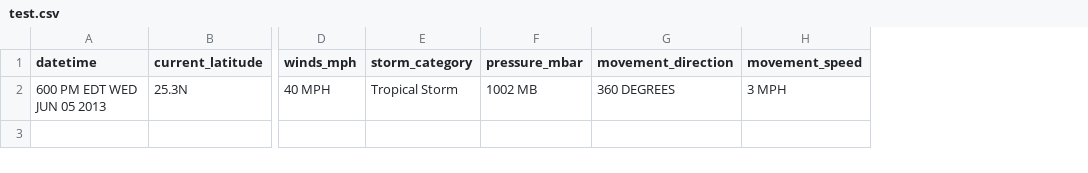
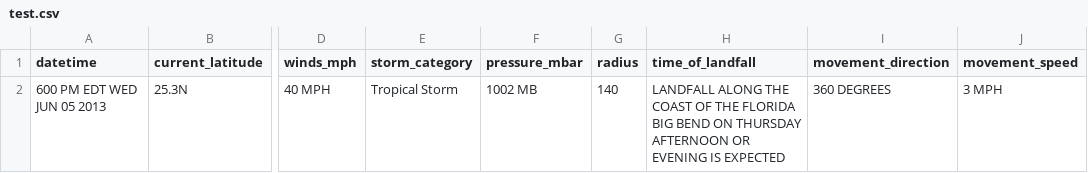
Before and after one commit to ChristinaHolland/disasters, a CSV file: test.csv, drawn as a sheet; only a part is shown, gaps mark what is left out; the diff names each change by its address in the sheet, - before the commit and + after, or states it on an @@ line.

Commit message:
added raius and landfall prediction

```diff
--- a/test.csv
+++ b/test.csv
+column G (radius), row 2: 140
+column H (time_of_landfall), row 2: LANDFALL ALONG THE COAST OF THE FLORIDA BIG BEND ON THURSDAY AFTERNOON OR EVENING IS EXPECTED
```
Also changed, not shown: 2 other files.
